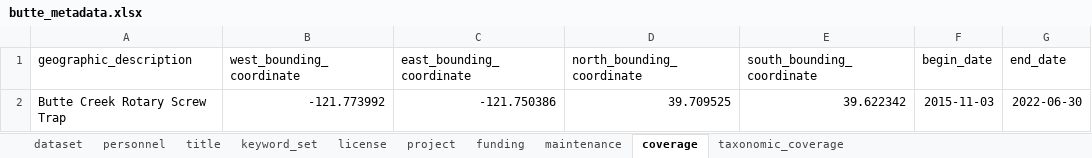
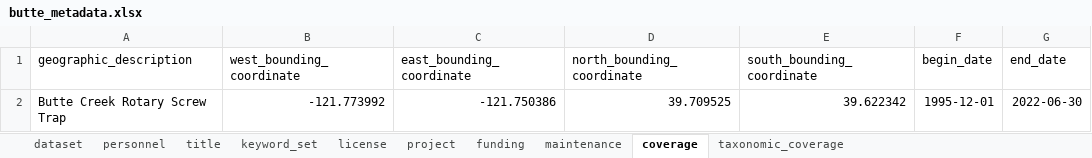
Before and after one commit to SRJPE/jpe-butte-edi, an Excel workbook: data-raw/metadata/butte_metadata.xlsx, sheet coverage, drawn as a sheet; values as stored, in another font and other column widths than the file's, no borders; the diff names each change by its address in the sheet, - before the commit and + after, or states it on an @@ line.

Commit message:
updates project metadata

```diff
--- a/data-raw/metadata/butte_metadata.xlsx (sheet coverage)
+++ b/data-raw/metadata/butte_metadata.xlsx (sheet coverage)
-F2 (begin_date): 2015-11-03
+F2 (begin_date): 1995-12-01
```
